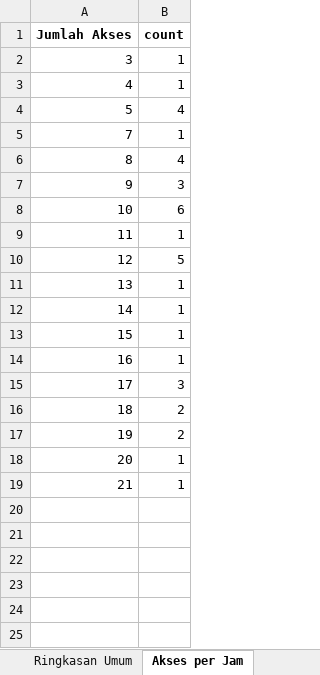
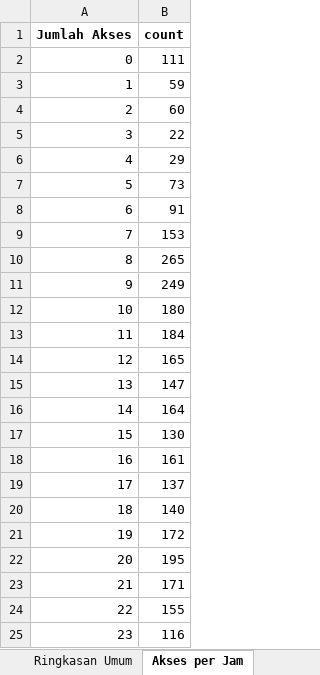
Before and after one commit to TheCabinDev/handlelock_audit, an Excel workbook: laporan_ringkasan_akses.xlsx, sheet Akses per Jam, drawn as a sheet; values as stored, in another font and other column widths than the file's, no borders; addresses are those after the commit; the diff names each change by its address in the sheet, - before the commit and + after, or states it on an @@ line.

```diff
--- a/laporan_ringkasan_akses.xlsx (sheet Akses per Jam)
+++ b/laporan_ringkasan_akses.xlsx (sheet Akses per Jam)
+row 2: 0 | 111
+row 3: 1 | 59
+row 4: 2 | 60
-B5 (count): 1
+B5 (count): 22
-B6 (count): 1
+B6 (count): 29
-B7 (count): 4
+B7 (count): 73
+row 8: 6 | 91
-B9 (count): 1
+B9 (count): 153
-B10 (count): 4
+B10 (count): 265
-B11 (count): 3
+B11 (count): 249
-B12 (count): 6
+B12 (count): 180
-B13 (count): 1
+B13 (count): 184
-B14 (count): 5
+B14 (count): 165
-B15 (count): 1
+B15 (count): 147
-B16 (count): 1
+B16 (count): 164
-B17 (count): 1
+B17 (count): 130
-B18 (count): 1
+B18 (count): 161
-B19 (count): 3
+B19 (count): 137
-B20 (count): 2
+B20 (count): 140
-B21 (count): 2
+B21 (count): 172
-B22 (count): 1
+B22 (count): 195
-B23 (count): 1
+B23 (count): 171
+row 24: 22 | 155
+row 25: 23 | 116
```
Also changed, not shown: sheet Log Dini Hari, sheet Penggunaan Kartu, sheet Akses per Tanggal, sheet Top 10 Holder, sheet Ringkasan Umum, akses_cleaned.xlsx, 19 other files.
